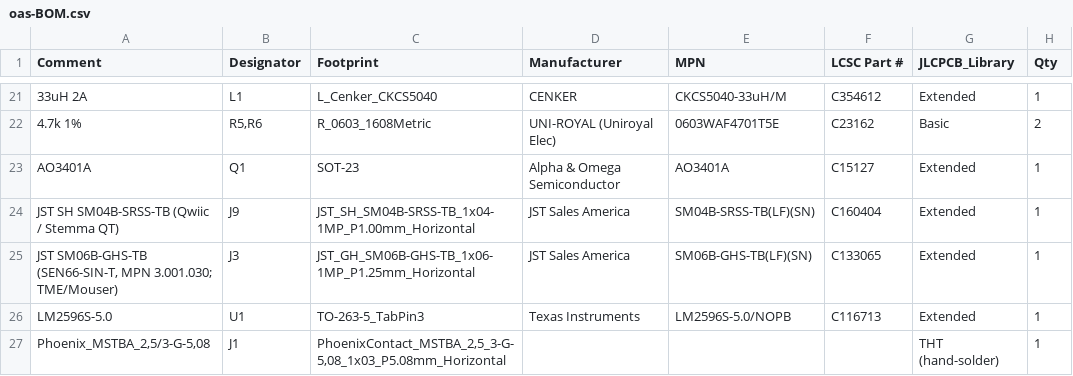
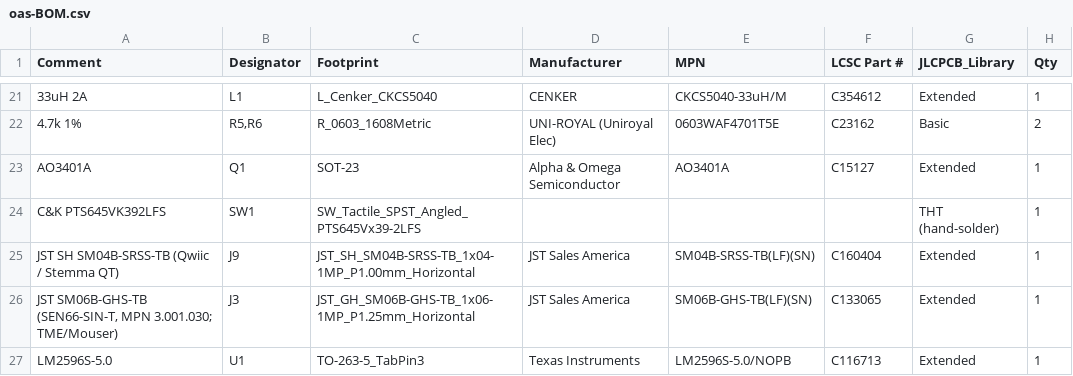
Before and after one commit to hubertciebiada/open-ambient-sensor, a CSV file: hardware/output/jlcpcb/oas-BOM.csv, drawn as a sheet; only a part is shown, gaps mark what is left out; the shorter side is filled out with more unchanged rows.

```diff
--- a/hardware/output/jlcpcb/oas-BOM.csv
+++ b/hardware/output/jlcpcb/oas-BOM.csv
@@ -23,2 +23,3 @@ Comment,Designator,Footprint,Manufacturer,MPN,LCSC Part #,JLCPCB_Library,Qty
 AO3401A,Q1,SOT-23,Alpha & Omega Semiconductor,AO3401A,C15127,Extended,1
+C&K PTS645VK392LFS,SW1,SW_Tactile_SPST_Angled_PTS645Vx39-2LFS,,,,THT (hand-solder),1
 JST SH SM04B-SRSS-TB (Qwiic / Stemma QT),J9,JST_SH_SM04B-SRSS-TB_1x04-1MP_P1.00mm_Horizontal,JST Sales America,SM04B-SRSS-TB(LF)(SN),C160404,Extended,1
```
Also changed, not shown: 41 other files.
